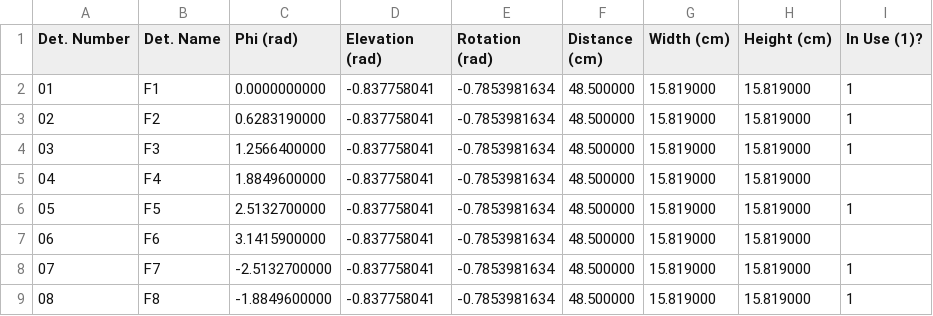
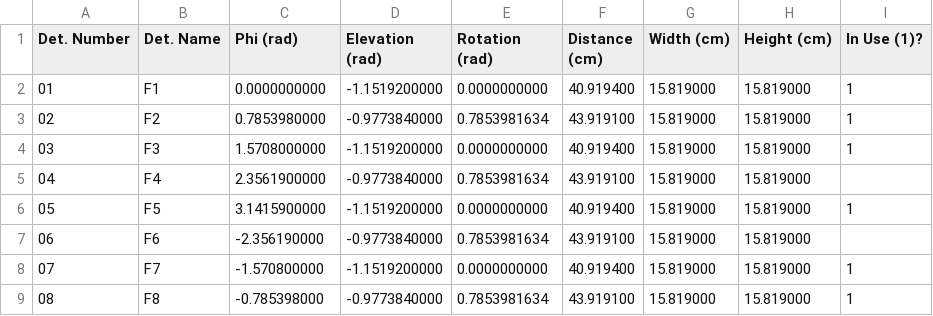
Before and after one commit to mantidproject/mantidgeometry, a CSV file: MANDI/MANDI_geom_2015_2.csv, drawn as a sheet; only a part is shown; the diff covers the shown part only.

Commit message:
MANDI correct bank2 and bank8 from Matt Frost

```diff
--- a/MANDI/MANDI_geom_2015_2.csv
+++ b/MANDI/MANDI_geom_2015_2.csv
@@ -1,9 +1,9 @@
 "Det. Number","Det. Name","Phi (rad)","Elevation (rad)","Rotation (rad)","Distance (cm)","Width (cm)","Height (cm)","In Use (1)?"
-01,F1,0.0000000000,-0.837758041,-0.7853981634,48.500000,15.819000,15.819000,1
-02,F2,0.6283190000,-0.837758041,-0.7853981634,48.500000,15.819000,15.819000,1
-03,F3,1.2566400000,-0.837758041,-0.7853981634,48.500000,15.819000,15.819000,1
-04,F4,1.8849600000,-0.837758041,-0.7853981634,48.500000,15.819000,15.819000,
-05,F5,2.5132700000,-0.837758041,-0.7853981634,48.500000,15.819000,15.819000,1
-06,F6,3.1415900000,-0.837758041,-0.7853981634,48.500000,15.819000,15.819000,
-07,F7,-2.5132700000,-0.837758041,-0.7853981634,48.500000,15.819000,15.819000,1
-08,F8,-1.8849600000,-0.837758041,-0.7853981634,48.500000,15.819000,15.819000,1
+01,F1,0.0000000000,-1.1519200000,0.0000000000,40.919400,15.819000,15.819000,1
+02,F2,0.7853980000,-0.9773840000,0.7853981634,43.919100,15.819000,15.819000,1
+03,F3,1.5708000000,-1.1519200000,0.0000000000,40.919400,15.819000,15.819000,1
+04,F4,2.3561900000,-0.9773840000,0.7853981634,43.919100,15.819000,15.819000,
+05,F5,3.1415900000,-1.1519200000,0.0000000000,40.919400,15.819000,15.819000,1
+06,F6,-2.356190000,-0.9773840000,0.7853981634,43.919100,15.819000,15.819000,
+07,F7,-1.570800000,-1.1519200000,0.0000000000,40.919400,15.819000,15.819000,1
+08,F8,-0.785398000,-0.9773840000,0.7853981634,43.919100,15.819000,15.819000,1
```
Also changed, not shown: 8 edited cells elsewhere in this file.
